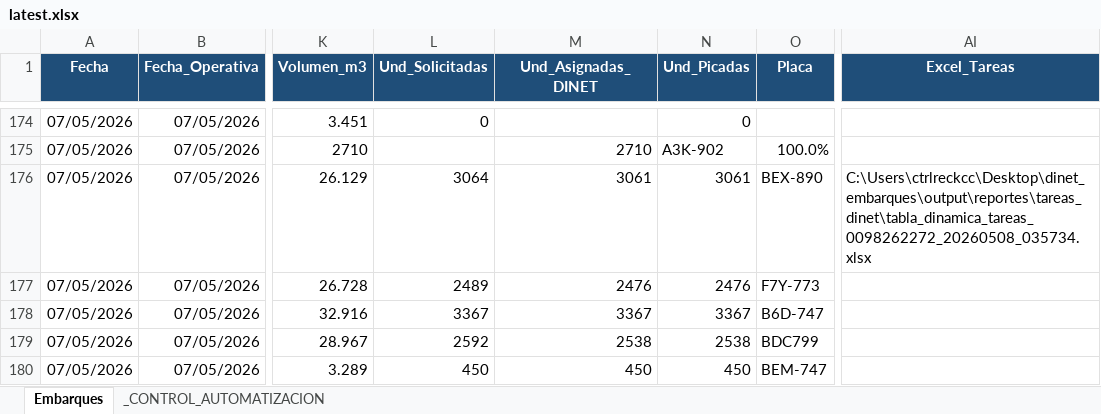
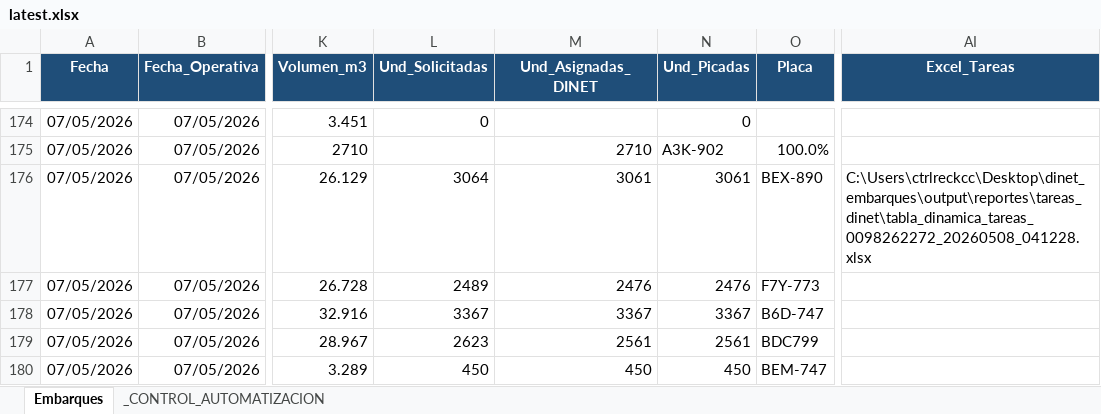
Before and after one commit to llKirell/dinet-dashboard-v2, an Excel workbook: data/latest.xlsx, sheet Embarques, drawn as a sheet; only a part is shown, gaps mark what is left out; values as stored, in another font and other column widths than the file's, no borders; the diff names each change by its address in the sheet, - before the commit and + after, or states it on an @@ line.

```diff
--- a/data/latest.xlsx (sheet Embarques)
+++ b/data/latest.xlsx (sheet Embarques)
-AI176 (Excel_Tareas): C:\Users\ctrlreckcc\Desktop\dinet_embarques\output\reportes\tareas_dinet\tabla_dinamica_tareas_0098262272_20260508_035734.xlsx
+AI176 (Excel_Tareas): C:\Users\ctrlreckcc\Desktop\dinet_embarques\output\reportes\tareas_dinet\tabla_dinamica_tareas_0098262272_20260508_041228.xlsx
-L179 (Und_Solicitadas): 2592
+L179 (Und_Solicitadas): 2623
-M179 (Und_Asignadas_DINET): 2538
+M179 (Und_Asignadas_DINET): 2561
-N179 (Und_Picadas): 2538
+N179 (Und_Picadas): 2561
```
Also changed, not shown: sheet _CONTROL_AUTOMATIZACION.
